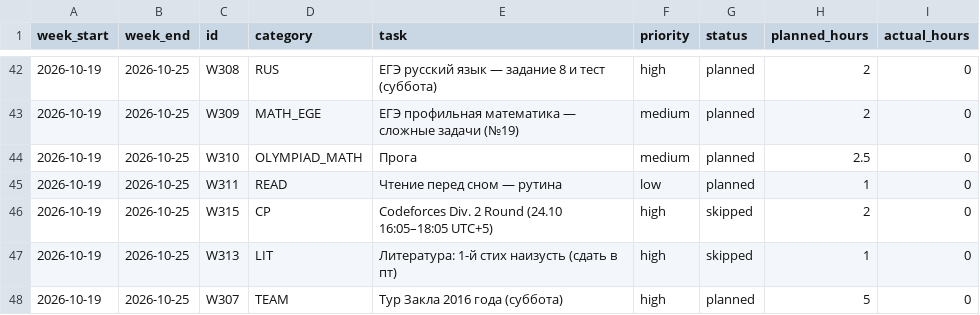
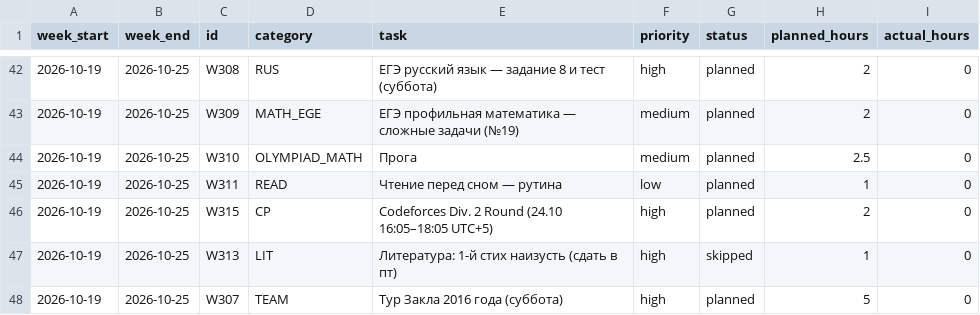
Before and after one commit to ponponin/dashboard, a CSV file: data/weekly_plans.csv, drawn as a sheet; only a part is shown, gaps mark what is left out.

Commit message:
Auto-commit changes from dashboard (01:30:49): data/weekly_plans.csv

```diff
--- a/data/weekly_plans.csv
+++ b/data/weekly_plans.csv
@@ -45,3 +45,3 @@ week_start,week_end,id,category,task,priority,status,planned_hours,actual_hours
 2026-10-19,2026-10-25,W311,READ,Чтение перед сном — рутина,low,planned,1,0
-2026-10-19,2026-10-25,W315,CP,Codeforces Div. 2 Round (24.10 16:05–18:05 UTC+5),high,skipped,2,0
+2026-10-19,2026-10-25,W315,CP,Codeforces Div. 2 Round (24.10 16:05–18:05 UTC+5),high,planned,2,0
 2026-10-19,2026-10-25,W313,LIT,Литература: 1-й стих наизусть (сдать в пт),high,skipped,1,0
```
